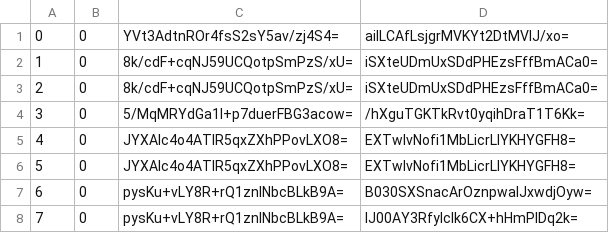
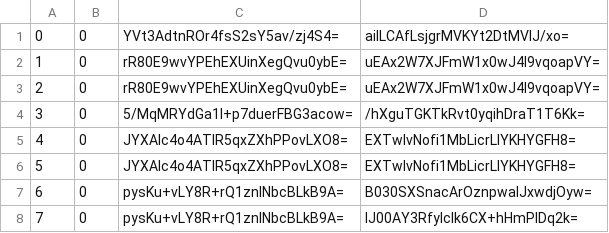
Before and after one commit to mochimochiomochi/mochicraftmap2, a CSV file: overworld/tiles/zoom.-1/metadata/k.0.0.csv, drawn as a sheet; only a part is shown.

```diff
--- a/overworld/tiles/zoom.-1/metadata/k.0.0.csv
+++ b/overworld/tiles/zoom.-1/metadata/k.0.0.csv
@@ -1,4 +1,4 @@
 0,0,YVt3AdtnROr4fsS2sY5av/zj4S4=,aiILCAfLsjgrMVKYt2DtMVIJ/xo=
-1,0,8k/cdF+cqNJ59UCQotpSmPzS/xU=,iSXteUDmUxSDdPHEzsFffBmACa0=
-2,0,8k/cdF+cqNJ59UCQotpSmPzS/xU=,iSXteUDmUxSDdPHEzsFffBmACa0=
+1,0,rR80E9wvYPEhEXUinXegQvu0ybE=,uEAx2W7XJFmW1x0wJ4I9vqoapVY=
+2,0,rR80E9wvYPEhEXUinXegQvu0ybE=,uEAx2W7XJFmW1x0wJ4I9vqoapVY=
 3,0,5/MqMRYdGa1I+p7duerFBG3acow=,/hXguTGKTkRvt0yqihDraT1T6Kk=
```
Also changed, not shown: overworld/tiles/zoom.-1/metadata/k.1.1.csv, overworld/tiles/zoom.-2/metadata/k.0.0.csv, 13 other files.
